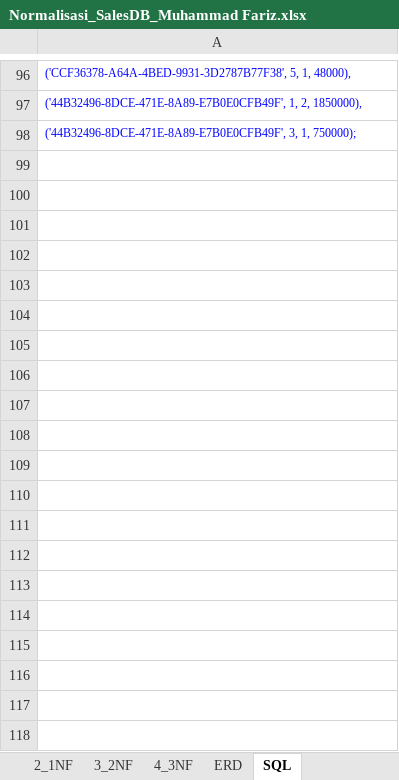
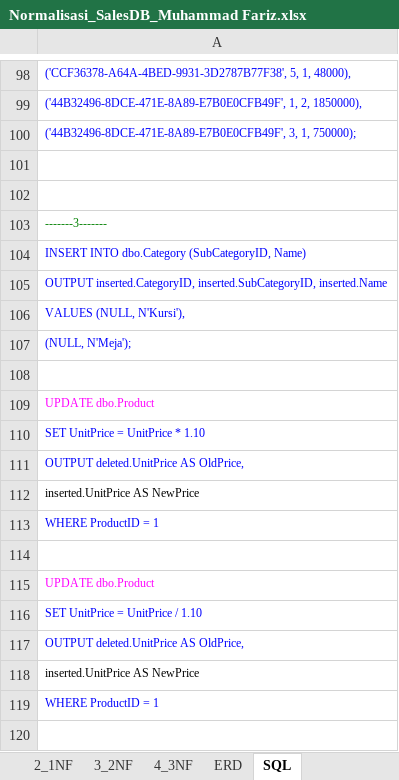
Before and after one commit to fahrihanif/Latihan-database, an Excel workbook: Normalisasi_SalesDB_Muhammad Fariz.xlsx, sheet SQL, drawn as a sheet; only a part is shown, gaps mark what is left out; values as stored, in another font and other column widths than the file's, no borders; the diff covers the shown part only; the diff names each change by its address in the sheet, - before the commit and + after, or states it on an @@ line.

Commit message:
Add files via upload

```diff
--- a/Normalisasi_SalesDB_Muhammad Fariz.xlsx (sheet SQL)
+++ b/Normalisasi_SalesDB_Muhammad Fariz.xlsx (sheet SQL)
+row 101: (empty)
+row 102: (empty)
+row 103: -------3-------
+row 104: INSERT INTO dbo.Category (SubCategoryID, Name)
+row 105: OUTPUT inserted.CategoryID, inserted.SubCategoryID, inserted.Name
+row 106: VALUES (NULL, N'Kursi'),
+row 107: (NULL, N'Meja');
+row 108: (empty)
+row 109: UPDATE dbo.Product
+row 110: SET UnitPrice = UnitPrice * 1.10
+row 111: OUTPUT deleted.UnitPrice AS OldPrice,
+row 112: inserted.UnitPrice AS NewPrice
+row 113: WHERE ProductID = 1
+row 114: (empty)
+row 115: UPDATE dbo.Product
+row 116: SET UnitPrice = UnitPrice / 1.10
+row 117: OUTPUT deleted.UnitPrice AS OldPrice,
+row 118: inserted.UnitPrice AS NewPrice
+row 119: WHERE ProductID = 1
+row 120: (empty)
```
Also changed, not shown: 128 added rows and 1 edited cell elsewhere in this sheet.
